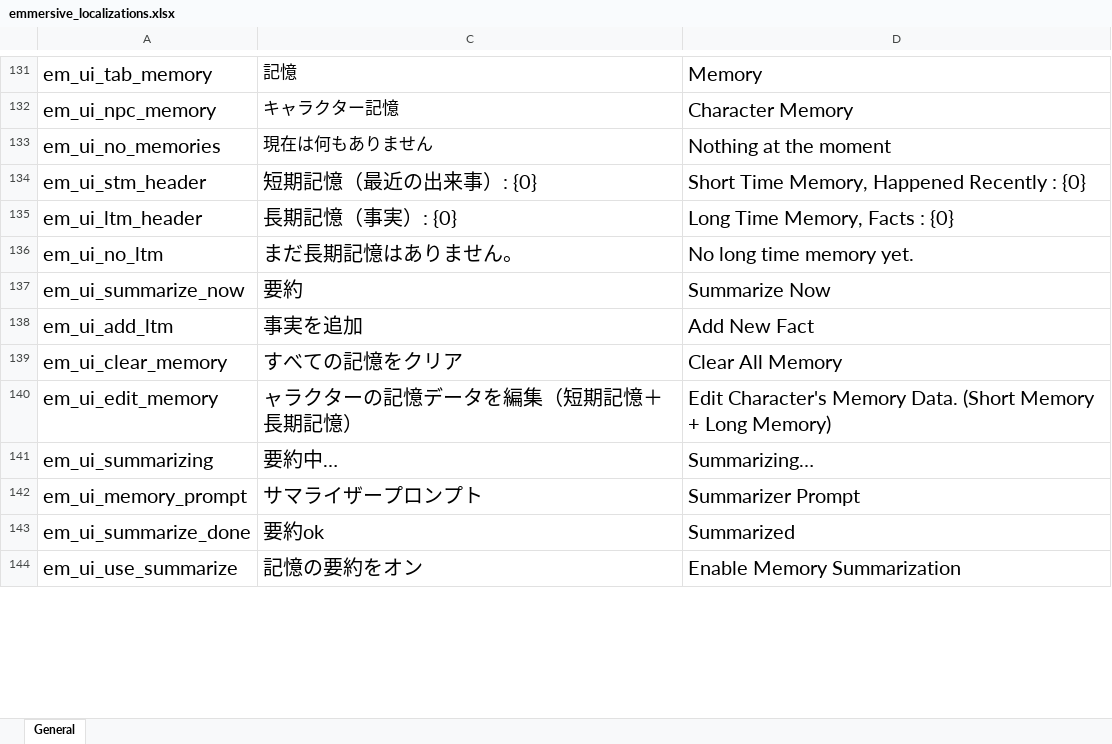
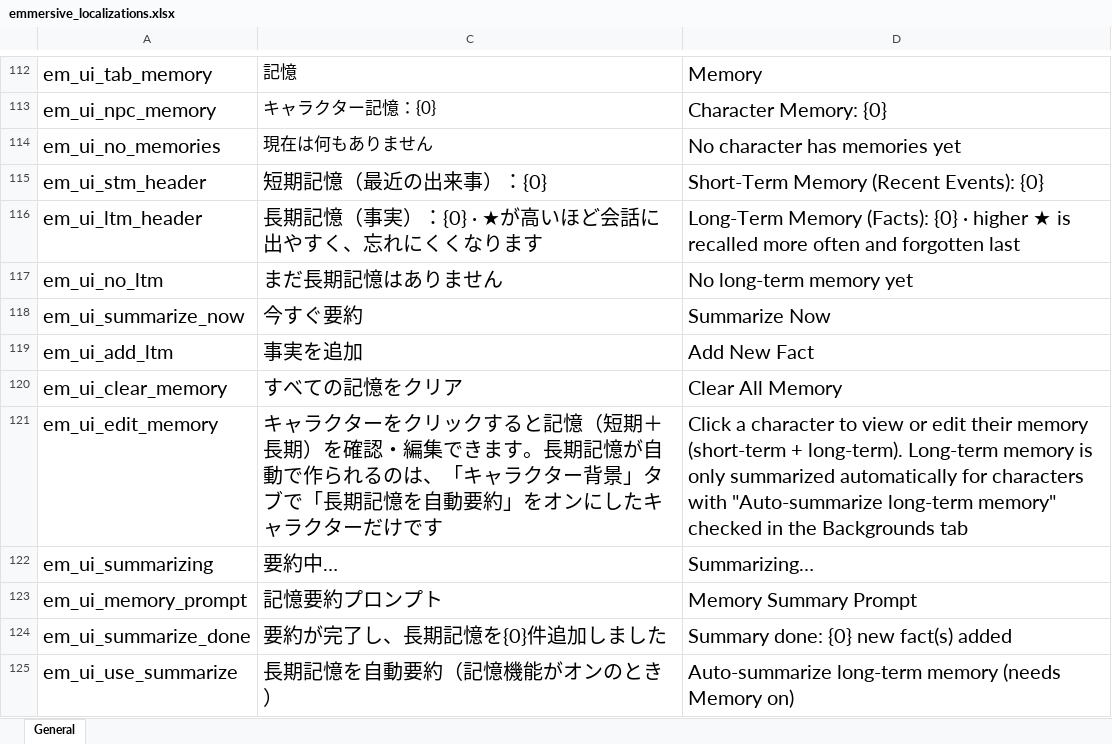
Before and after one commit to gottyduke/Elin.Plugins, an Excel workbook: Emmersive/package/LangMod/EN/emmersive_localizations.xlsx, sheet General, drawn as a sheet; only a part is shown, gaps mark what is left out; values as stored, in another font and other column widths than the file's, no borders; addresses are those after the commit; the diff covers the shown part only; the diff names each change by its address in the sheet, - before the commit and + after, or states it on an @@ line.

```diff
--- a/Emmersive/package/LangMod/EN/emmersive_localizations.xlsx (sheet General)
+++ b/Emmersive/package/LangMod/EN/emmersive_localizations.xlsx (sheet General)
-C113: キャラクター記憶
+C113: キャラクター記憶：{0}
-D113: Character Memory
+D113: Character Memory: {0}
-D114: Nothing at the moment
+D114: No character has memories yet
-C115: 短期記憶（最近の出来事）: {0}
+C115: 短期記憶（最近の出来事）：{0}
-D115: Short Time Memory, Happened Recently : {0}
+D115: Short-Term Memory (Recent Events): {0}
-C116: 長期記憶（事実）: {0}
+C116: 長期記憶（事実）：{0} · ★が高いほど会話に出やすく、忘れにくくなります
-D116: Long Time Memory, Facts : {0}
+D116: Long-Term Memory (Facts): {0} · higher ★ is recalled more often and forgotten last
-C117: まだ長期記憶はありません。
+C117: まだ長期記憶はありません
-D117: No long time memory yet.
+D117: No long-term memory yet
-C118: 要約
+C118: 今すぐ要約
-C121: ャラクターの記憶データを編集（短期記憶＋長期記憶）
+C121: キャラクターをクリックすると記憶（短期＋長期）を確認・編集できます。長期記憶が自動で作られるのは、「キャラクター背景」タブで「長期記憶を自動要約」をオンにしたキャラクターだけです
-D121: Edit Character's Memory Data. (Short Memory + Long Memory)
+D121: Click a character to view or edit their memory (short-term + long-term). Long-term memory is only summarized automatically for characters with "Auto-summarize long-term memory" checked in the Backgrounds tab
-C123: サマライザープロンプト
+C123: 記憶要約プロンプト
-D123: Summarizer Prompt
+D123: Memory Summary Prompt
-C124: 要約ok
+C124: 要約が完了し、長期記憶を{0}件追加しました
-D124: Summarized
+D124: Summary done: {0} new fact(s) added
-C125: 記憶の要約をオン
+C125: 長期記憶を自動要約（記憶機能がオンのとき）
-D125: Enable Memory Summarization
+D125: Auto-summarize long-term memory (needs Memory on)
```
Also changed, not shown: 54 added rows, 19 removed rows and 91 edited cells elsewhere in this sheet, 51 other files.
